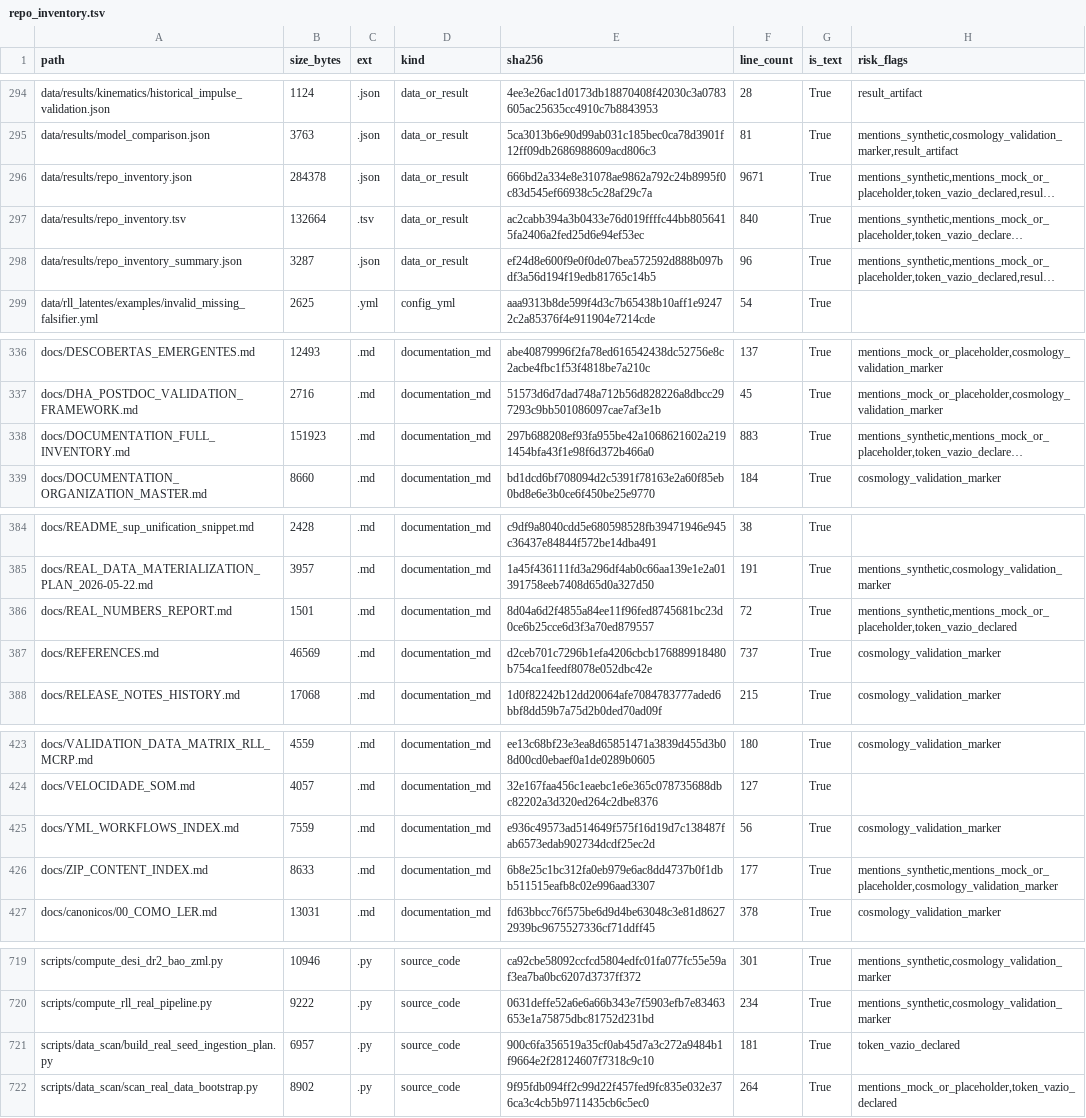
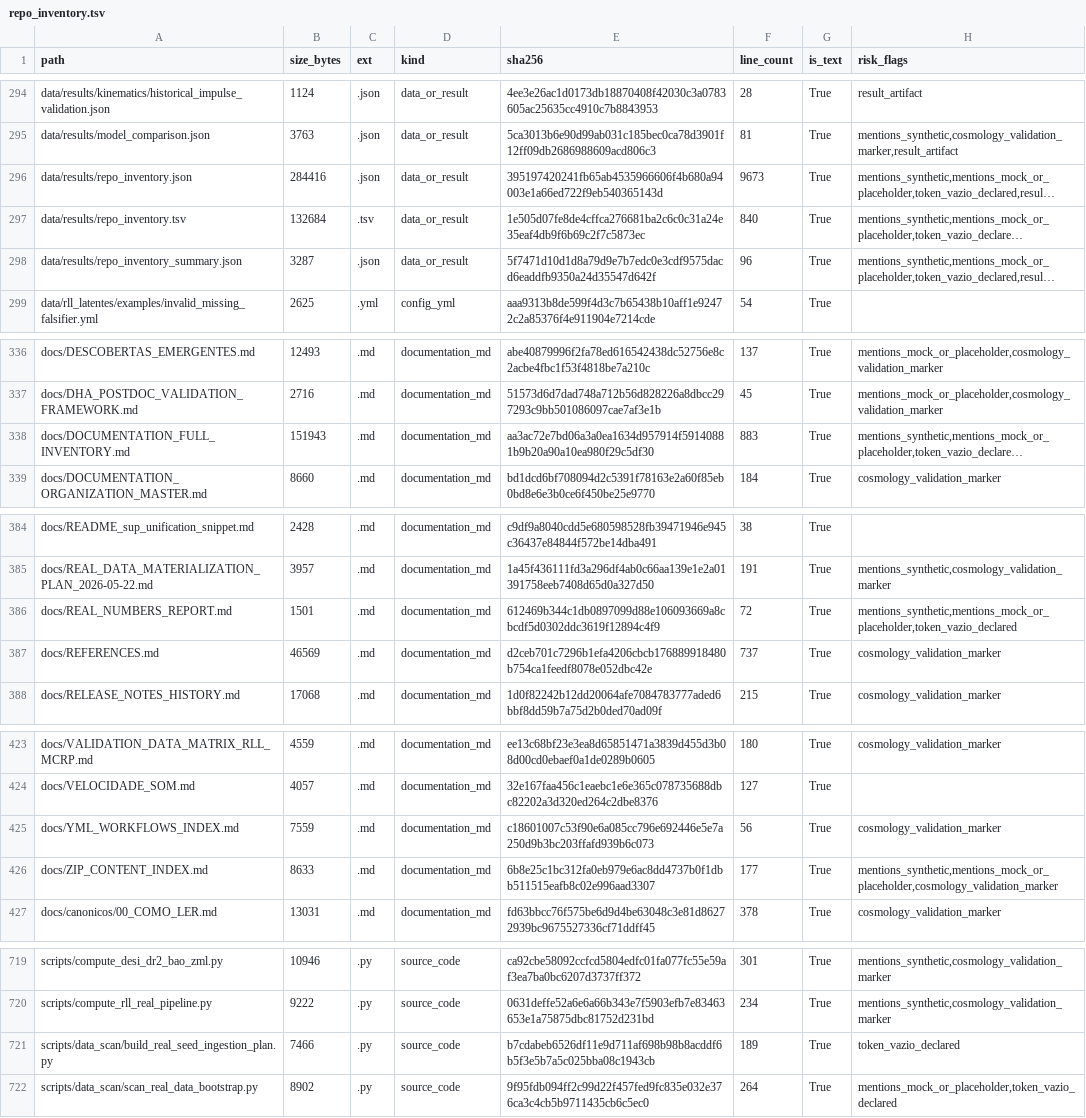
Before and after one commit to rafaelmeloreisnovo/relativity-living-light, a TSV file: data/results/repo_inventory.tsv, drawn as a sheet; only a part is shown, gaps mark what is left out; long unchanged cells end in …; the diff names each change by its address in the sheet, - before the commit and + after, or states it on an @@ line.

```diff
--- a/data/results/repo_inventory.tsv
+++ b/data/results/repo_inventory.tsv
-B296 (size_bytes): 284378
+B296 (size_bytes): 284416
-E296 (sha256): 666bd2a334e8e31078ae9862a792c24b8995f0c83d545ef66938c5c28af29c7a
+E296 (sha256): 395197420241fb65ab4535966606f4b680a94003e1a66ed722f9eb540365143d
-F296 (line_count): 9671
+F296 (line_count): 9673
-B297 (size_bytes): 132664
+B297 (size_bytes): 132684
-E297 (sha256): ac2cabb394a3b0433e76d019ffffc44bb8056415fa2406a2fed25d6e94ef53ec
+E297 (sha256): 1e505d07fe8de4cffca276681ba2c6c0c31a24e35eaf4db9f6b69c2f7c5873ec
-E298 (sha256): ef24d8e600f9e0f0de07bea572592d888b097bdf3a56d194f19edb81765c14b5
+E298 (sha256): 5f7471d10d1d8a79d9e7b7edc0e3cdf9575dacd6eaddfb9350a24d35547d642f
-B338 (size_bytes): 151923
+B338 (size_bytes): 151943
-E338 (sha256): 297b688208ef93fa955be42a1068621602a2191454bfa43f1e98f6d372b466a0
+E338 (sha256): aa3ac72e7bd06a3a0ea1634d957914f59140881b9b20a90a10ea980f29c5df30
-E386 (sha256): 8d04a6d2f4855a84ee11f96fed8745681bc23d0ce6b25cce6d3f3a70ed879557
+E386 (sha256): 612469b344c1db0897099d88e106093669a8cbcdf5d0302ddc3619f12894c4f9
-E425 (sha256): e936c49573ad514649f575f16d19d7c138487fab6573edab902734dcdf25ec2d
+E425 (sha256): c18601007c53f90e6a085cc796e692446e5e7a250d9b3bc203ffafd939b6c073
-B721 (size_bytes): 6957
+B721 (size_bytes): 7466
-E721 (sha256): 900c6fa356519a35cf0ab45d7a3c272a9484b1f9664e2f28124607f7318c9c10
+E721 (sha256): b7cdabeb6526df11e9d711af698b98b8acddf6b5f3e5b7a5c025bba08c1943cb
-F721 (line_count): 181
+F721 (line_count): 189
```
Also changed, not shown: 5 other files.
